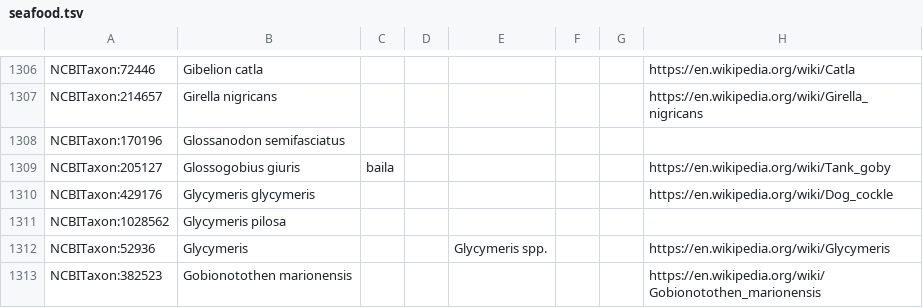
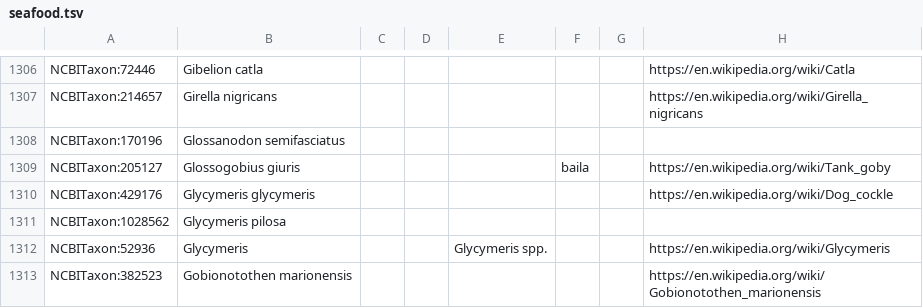
Before and after one commit to FoodOntology/foodon, a TSV file: src/ontology/imports/robot/seafood.tsv, drawn as a sheet; only a part is shown, gaps mark what is left out; the diff names each change by its address in the sheet, - before the commit and + after, or states it on an @@ line.

Commit message:
fixed multiple comments on CHEBI elements
fixed baila name on NCBITaxon:205127
removed ONS BFO hierarchy

```diff
--- a/src/ontology/imports/robot/seafood.tsv
+++ b/src/ontology/imports/robot/seafood.tsv
-C1309: baila
+C1309: (empty)
-F1309: (empty)
+F1309: baila
```
Also changed, not shown: 7 other files.
